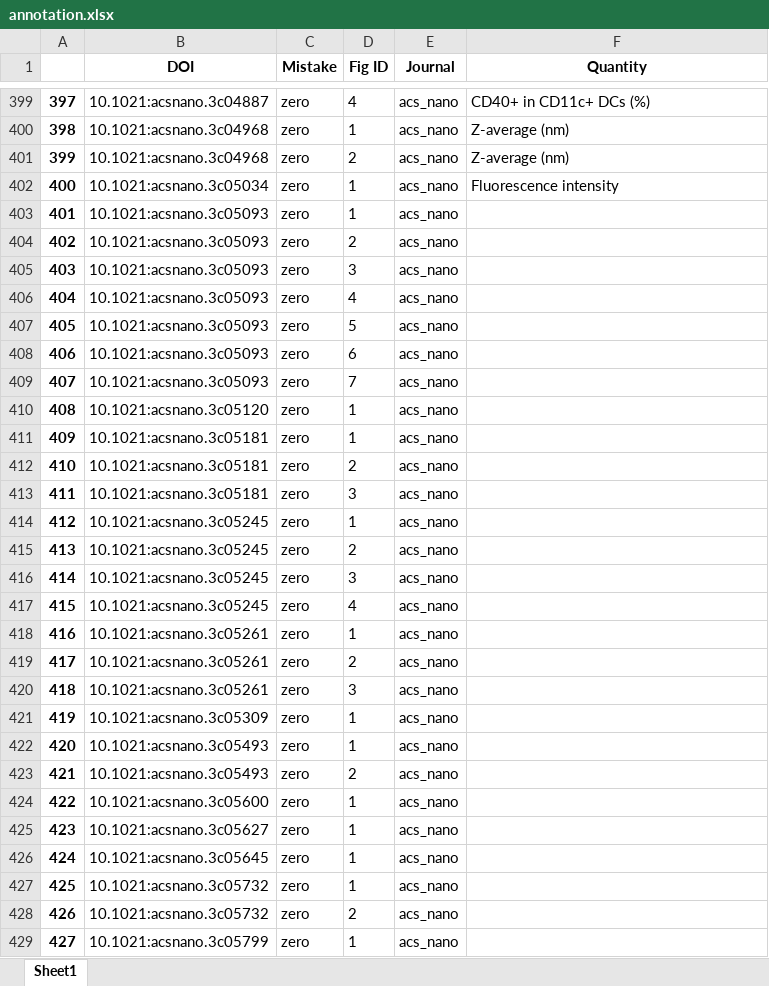
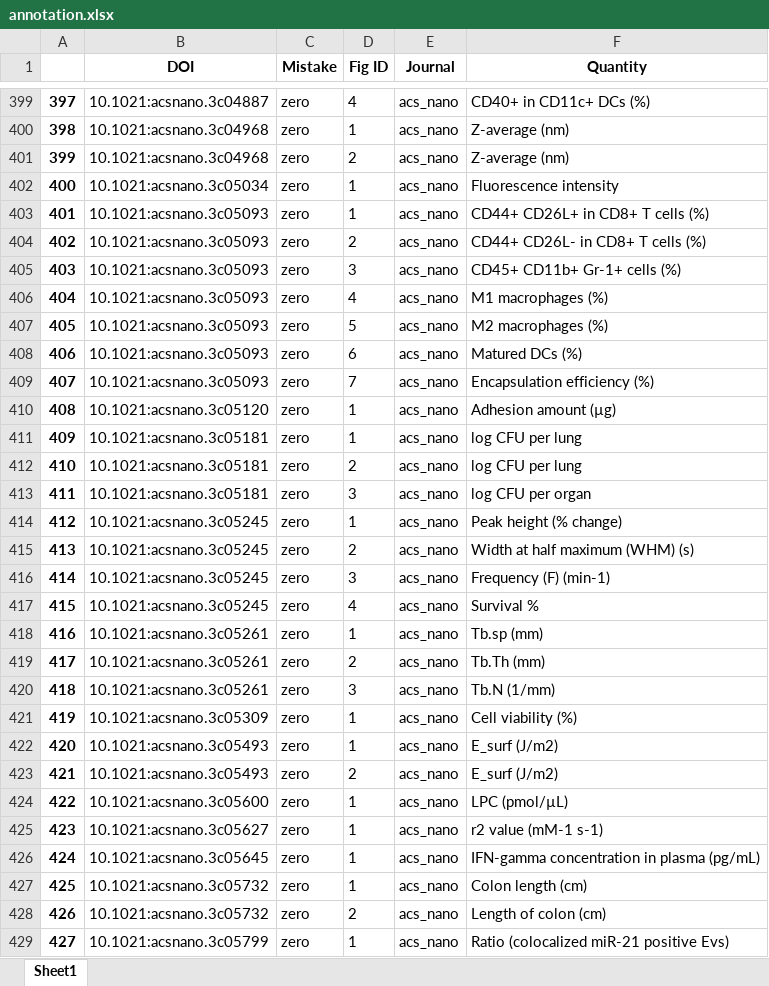
Before and after one commit to tengjuilin/misused-bar-graphs, an Excel workbook: data/misused_bar_graph_figures/acs_nano/zero/annotation.xlsx, sheet Sheet1, drawn as a sheet; only a part is shown, gaps mark what is left out; values as stored, in another font and other column widths than the file's, no borders; the diff covers the shown part only; the diff names each change by its address in the sheet, - before the commit and + after, or states it on an @@ line.

Commit message:
Update annotation.xlsx

```diff
--- a/data/misused_bar_graph_figures/acs_nano/zero/annotation.xlsx (sheet Sheet1)
+++ b/data/misused_bar_graph_figures/acs_nano/zero/annotation.xlsx (sheet Sheet1)
-F403 (Quantity): (empty)
+F403 (Quantity): CD44+ CD26L+ in CD8+ T cells (%)
-F404 (Quantity): (empty)
+F404 (Quantity): CD44+ CD26L- in CD8+ T cells (%)
-F405 (Quantity): (empty)
+F405 (Quantity): CD45+ CD11b+ Gr-1+ cells (%)
-F406 (Quantity): (empty)
+F406 (Quantity): M1 macrophages (%)
-F407 (Quantity): (empty)
+F407 (Quantity): M2 macrophages (%)
-F408 (Quantity): (empty)
+F408 (Quantity): Matured DCs (%)
-F409 (Quantity): (empty)
+F409 (Quantity): Encapsulation efficiency (%)
-F410 (Quantity): (empty)
+F410 (Quantity): Adhesion amount (µg)
-F411:F412 (Quantity): (empty)
+F411:F412 (Quantity): log CFU per lung
-F413 (Quantity): (empty)
+F413 (Quantity): log CFU per organ
-F414 (Quantity): (empty)
+F414 (Quantity): Peak height (% change)
-F415 (Quantity): (empty)
+F415 (Quantity): Width at half maximum (WHM) (s)
-F416 (Quantity): (empty)
+F416 (Quantity): Frequency (F) (min-1)
-F417 (Quantity): (empty)
+F417 (Quantity): Survival %
-F418 (Quantity): (empty)
+F418 (Quantity): Tb.sp (mm)
-F419 (Quantity): (empty)
+F419 (Quantity): Tb.Th (mm)
-F420 (Quantity): (empty)
+F420 (Quantity): Tb.N (1/mm)
-F421 (Quantity): (empty)
+F421 (Quantity): Cell viability (%)
-F422:F423 (Quantity): (empty)
+F422:F423 (Quantity): E_surf (J/m2)
-F424 (Quantity): (empty)
+F424 (Quantity): LPC (pmol/µL)
-F425 (Quantity): (empty)
+F425 (Quantity): r2 value (mM-1 s-1)
-F426 (Quantity): (empty)
+F426 (Quantity): IFN-gamma concentration in plasma (pg/mL)
-F427 (Quantity): (empty)
+F427 (Quantity): Colon length (cm)
-F428 (Quantity): (empty)
+F428 (Quantity): Length of colon (cm)
-F429 (Quantity): (empty)
+F429 (Quantity): Ratio (colocalized miR-21 positive Evs)
```
Also changed, not shown: 137 edited cells elsewhere in this sheet.
